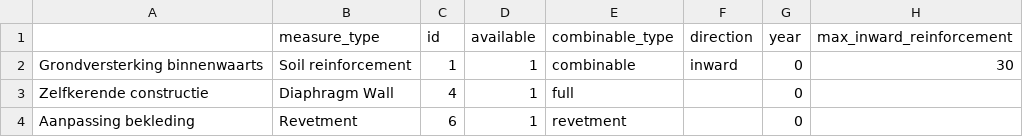
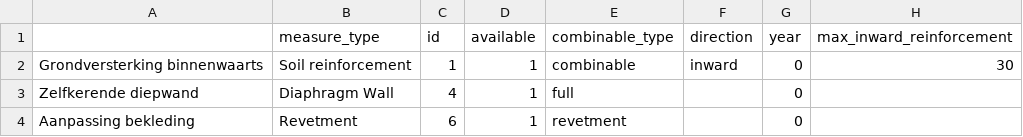
Before and after one commit to Deltares/VRSuiteUtils, a CSV file: preprocessing/generic_data/base_measures_revetment_small.csv, drawn as a sheet; only a part is shown; the diff names each change by its address in the sheet, - before the commit and + after, or states it on an @@ line.

```diff
--- a/preprocessing/generic_data/base_measures_revetment_small.csv
+++ b/preprocessing/generic_data/base_measures_revetment_small.csv
-A3: Zelfkerende constructie
+A3: Zelfkerende diepwand
```
Also changed, not shown: 19 other files.
